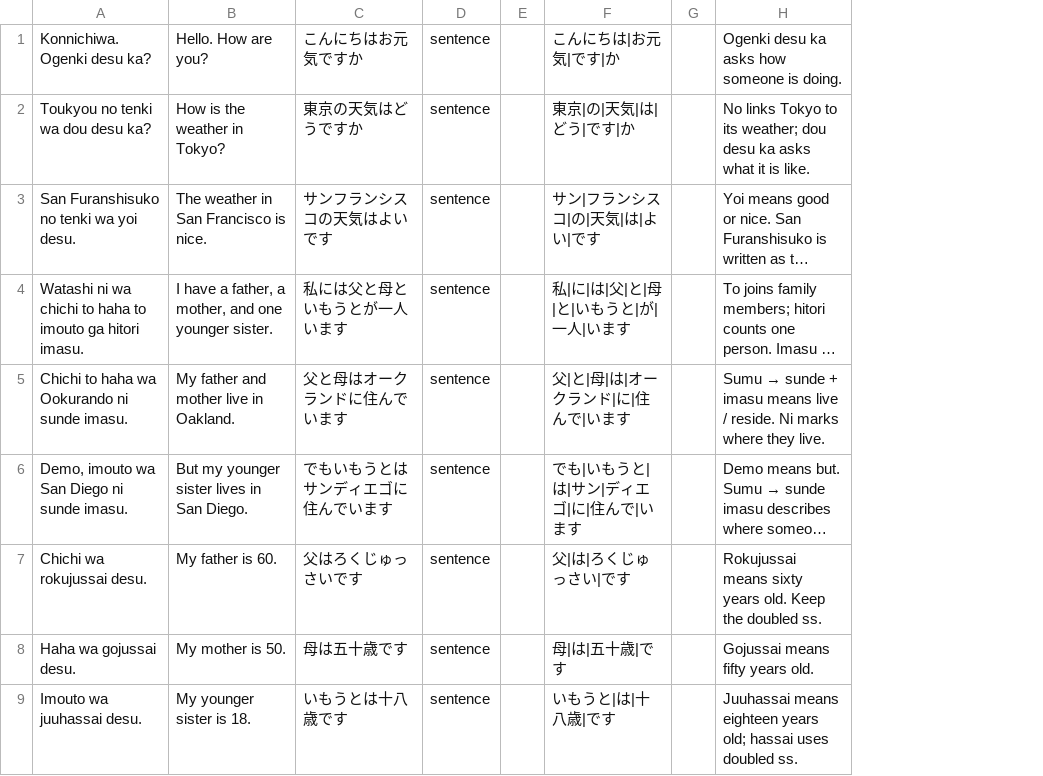
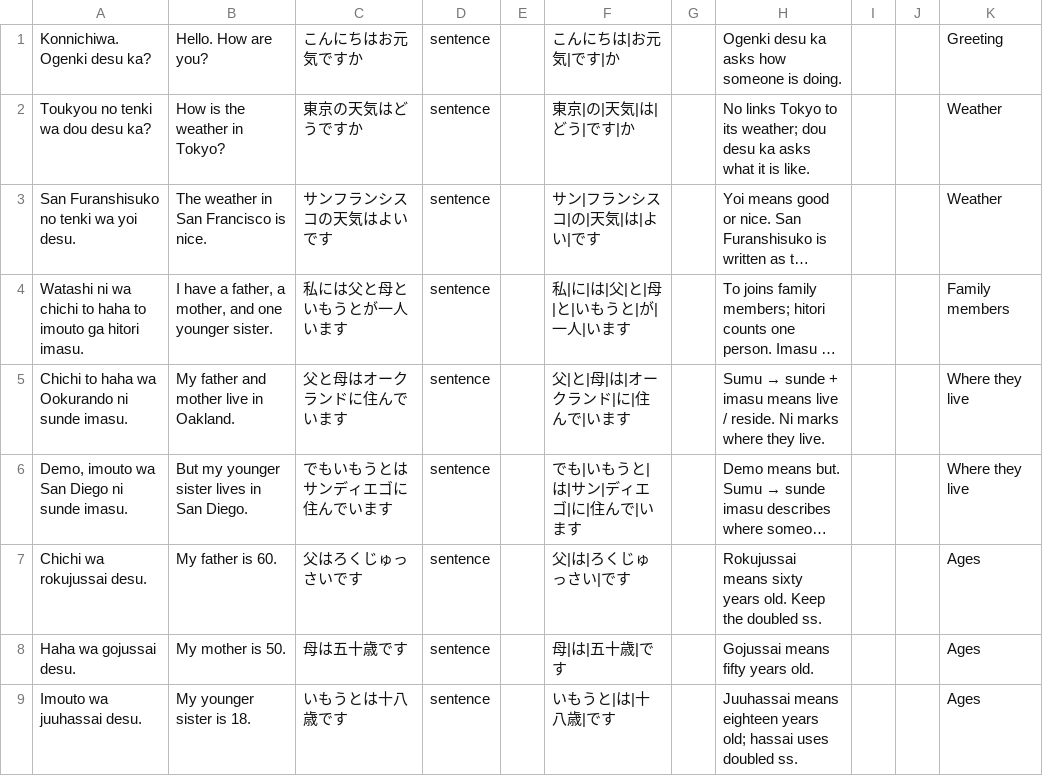
Before and after one commit to BakedSoups/Genki_Flash_Cards_app, a CSV file: lesson8-letter.csv, drawn as a sheet; only a part is shown; long unchanged cells end in …; the diff names each change by its address in the sheet, - before the commit and + after, or states it on an @@ line.

Commit message:
Add nested family lesson section checkboxes and topic tracking

```diff
--- a/lesson8-letter.csv
+++ b/lesson8-letter.csv
+column I, empty
+column J, empty
+column K, rows 1-9: Greeting | Weather | Weather | Family members | Where they live | Where they live | Ages | Ages | Ages
```
Also changed, not shown: 6 other files.
